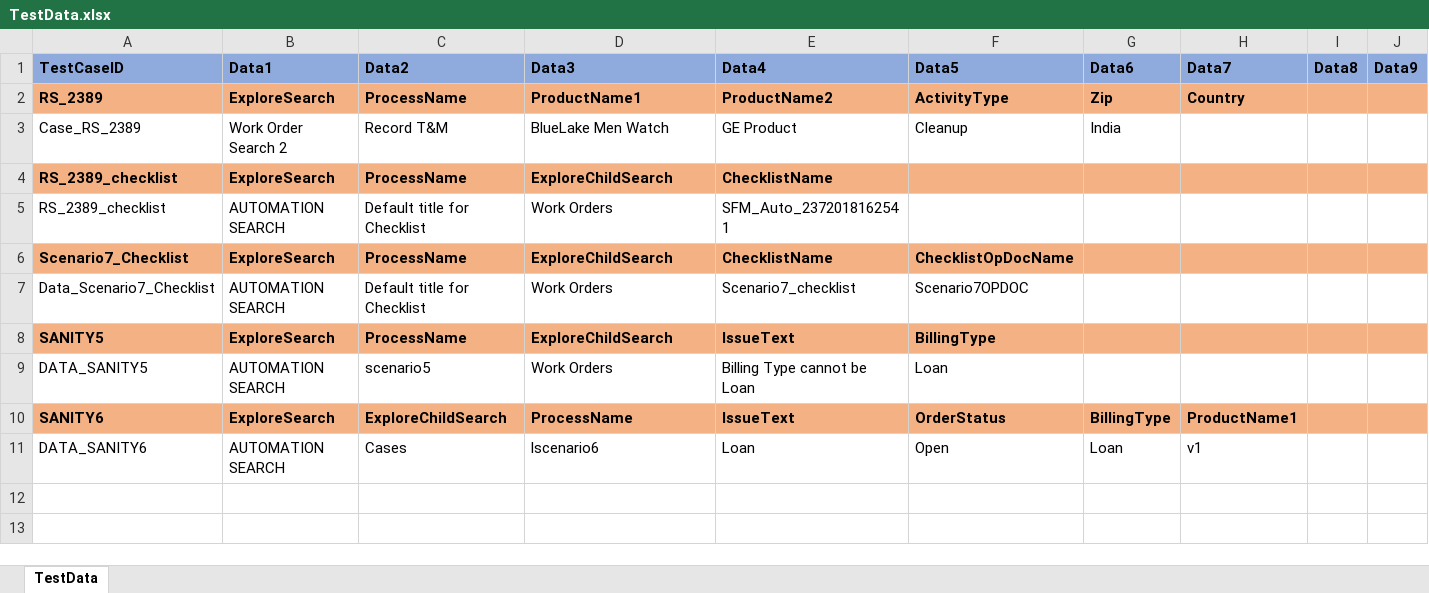
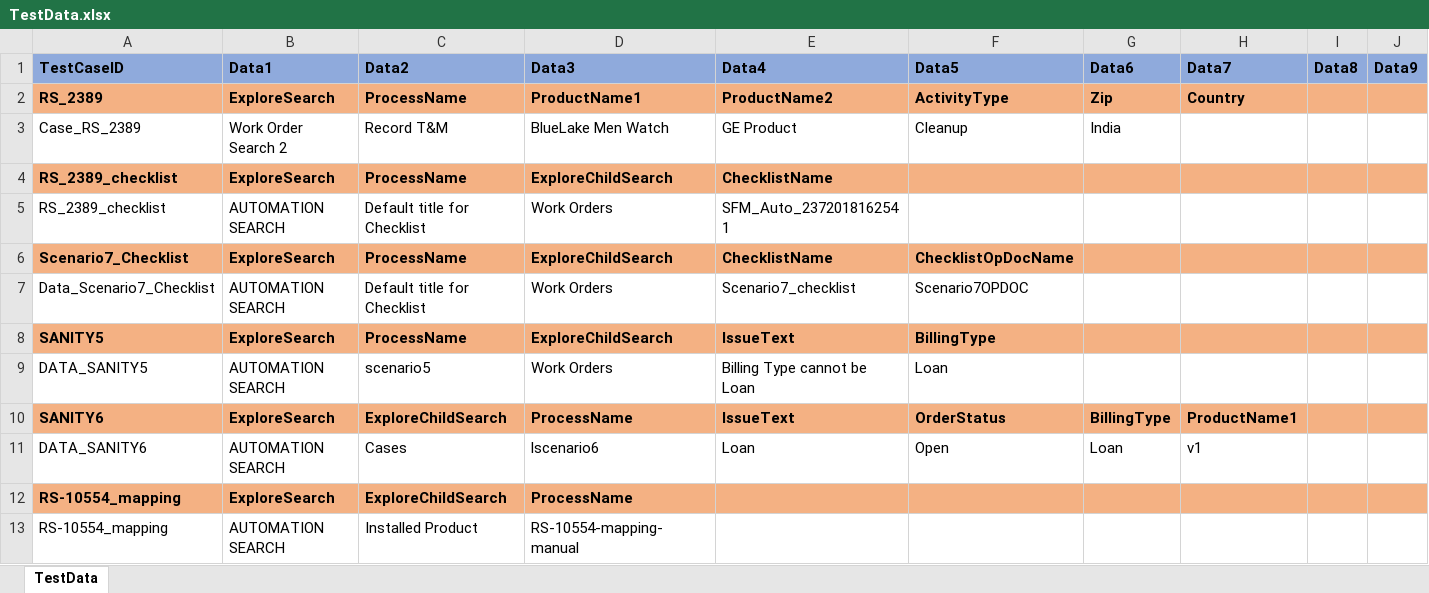
Before and after one commit to svmx-amresh-kumar/SVMX_Catalyst, an Excel workbook: fsaautomation/resources/TestData.xlsx, sheet TestData, drawn as a sheet; only a part is shown; values as stored, in another font and other column widths than the file's, no borders; rows hold the shown columns only; the diff names each change by its address in the sheet, - before the commit and + after, or states it on an @@ line.

Commit message:
RS_10554_mapping test1 merge

```diff
--- a/fsaautomation/resources/TestData.xlsx (sheet TestData)
+++ b/fsaautomation/resources/TestData.xlsx (sheet TestData)
+row 12: RS-10554_mapping | ExploreSearch | ExploreChildSearch | ProcessName
+row 13: RS-10554_mapping | AUTOMATION SEARCH | Installed Product | RS-10554-mapping-manual
```
Also changed, not shown: 26 other files.
